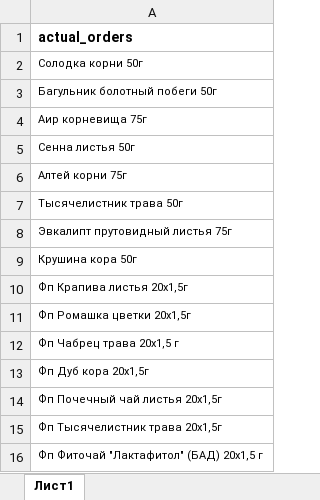
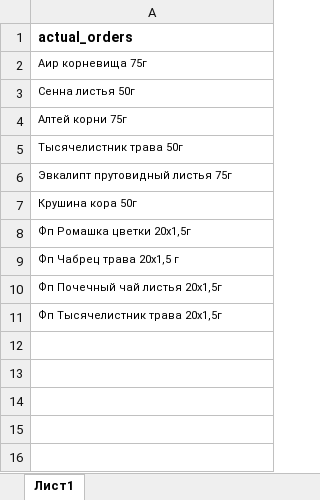
Before and after one commit to andreykoz82/StockAnalysis, an Excel workbook: data/actual_orders_2stage.xlsx, sheet Лист1, drawn as a sheet; values as stored, in another font and other column widths than the file's, no borders; the diff names each change by its address in the sheet, - before the commit and + after, or states it on an @@ line.

```diff
--- a/data/actual_orders_2stage.xlsx (sheet Лист1)
+++ b/data/actual_orders_2stage.xlsx (sheet Лист1)
-row 2: Солодка корни 50г
-row 3: Багульник болотный побеги 50г
-row 10: Фп Крапива листья 20x1,5г
-row 13: Фп Дуб кора 20х1,5г
-row 16: Фп Фиточай "Лактафитол" (БАД) 20х1,5 г
```
Also changed, not shown: data/finished_goods_stocks.xlsx, data/materials_stocks.xlsx, 3 other files.
